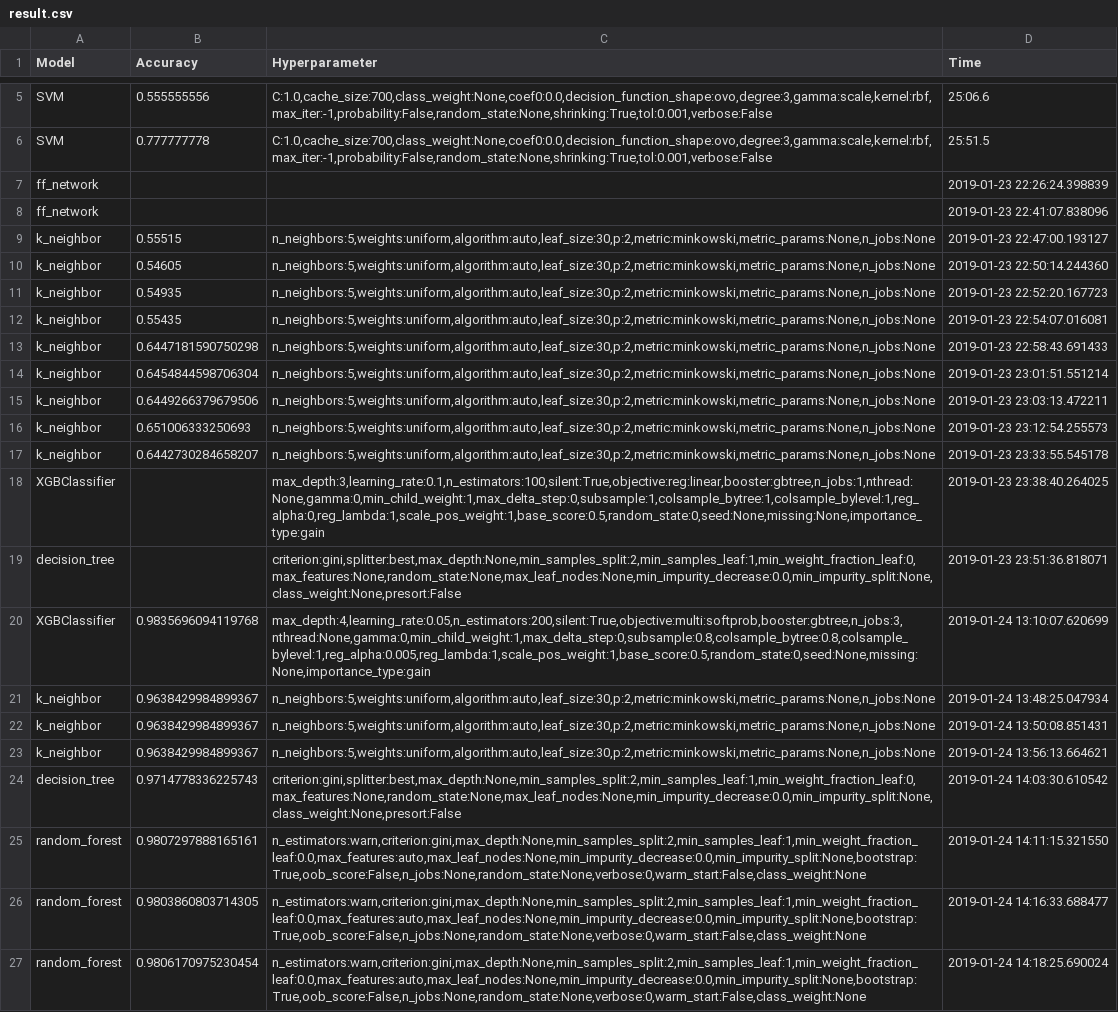
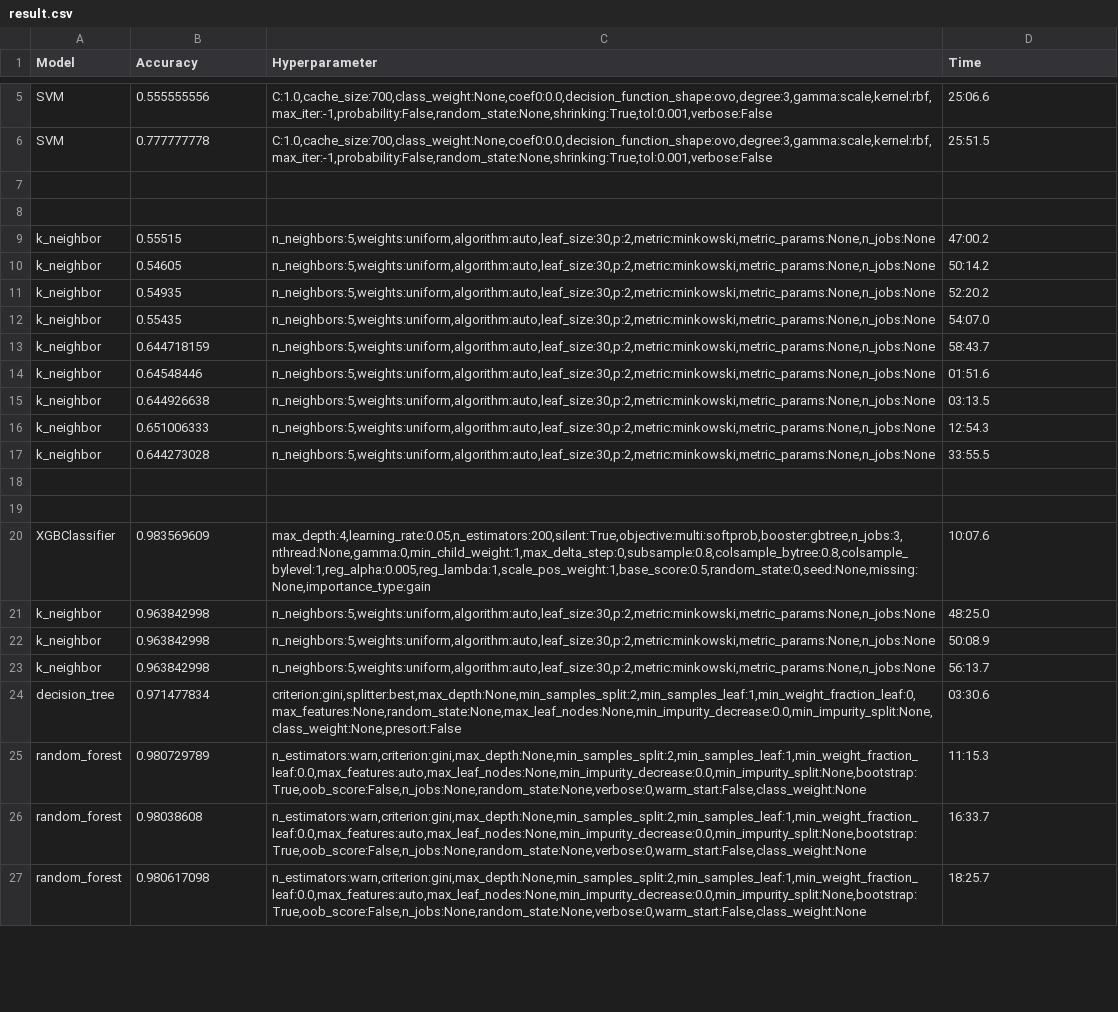
Before and after one commit to choijaewon959/PwC_Datalympics, a CSV file: Evaluation/result.csv, drawn as a sheet; only a part is shown, gaps mark what is left out; the diff covers the shown part only; the diff names each change by its address in the sheet, - before the commit and + after, or states it on an @@ line.

Commit message:
log result updated

```diff
--- a/Evaluation/result.csv
+++ b/Evaluation/result.csv
-row 7: ff_network |  |  | 2019-01-23 22:26:24.398839
+row 7: (empty)
-row 8: ff_network |  |  | 2019-01-23 22:41:07.838096
+row 8: (empty)
-D9 (Time): 2019-01-23 22:47:00.193127
+D9 (Time): 47:00.2
-D10 (Time): 2019-01-23 22:50:14.244360
+D10 (Time): 50:14.2
-D11 (Time): 2019-01-23 22:52:20.167723
+D11 (Time): 52:20.2
-D12 (Time): 2019-01-23 22:54:07.016081
+D12 (Time): 54:07.0
-B13 (Accuracy): 0.6447181590750298
+B13 (Accuracy): 0.644718159
-D13 (Time): 2019-01-23 22:58:43.691433
+D13 (Time): 58:43.7
-B14 (Accuracy): 0.6454844598706304
+B14 (Accuracy): 0.64548446
-D14 (Time): 2019-01-23 23:01:51.551214
+D14 (Time): 01:51.6
-B15 (Accuracy): 0.6449266379679506
+B15 (Accuracy): 0.644926638
-D15 (Time): 2019-01-23 23:03:13.472211
+D15 (Time): 03:13.5
-B16 (Accuracy): 0.651006333250693
+B16 (Accuracy): 0.651006333
-D16 (Time): 2019-01-23 23:12:54.255573
+D16 (Time): 12:54.3
-B17 (Accuracy): 0.6442730284658207
+B17 (Accuracy): 0.644273028
-D17 (Time): 2019-01-23 23:33:55.545178
+D17 (Time): 33:55.5
-row 18: XGBClassifier |  | max_depth:3,learning_rate:0.1,n_estimators:100,silent:True,objective:reg:linear,booster:gbtree,n_jobs:1,nthread:None,gamma:0,min_child_weight:1,max_delta_step:0,subsample:1,colsample_bytree:1,colsample_bylevel:1,reg_alpha:0,reg_lambda:1,scale_pos_weight:1,base_score:0.5,random_state:0,seed:None,missing:None,importance_type:gain | 2019-01-23 23:38:40.264025
+row 18: (empty)
-row 19: decision_tree |  | criterion:gini,splitter:best,max_depth:None,min_samples_split:2,min_samples_leaf:1,min_weight_fraction_leaf:0,max_features:None,random_state:None,max_leaf_nodes:None,min_impurity_decrease:0.0,min_impurity_split:None,class_weight:None,presort:False | 2019-01-23 23:51:36.818071
+row 19: (empty)
-B20 (Accuracy): 0.9835696094119768
+B20 (Accuracy): 0.983569609
-D20 (Time): 2019-01-24 13:10:07.620699
+D20 (Time): 10:07.6
-B21:B23 (Accuracy): 0.9638429984899367
+B21:B23 (Accuracy): 0.963842998
-D21 (Time): 2019-01-24 13:48:25.047934
+D21 (Time): 48:25.0
-D22 (Time): 2019-01-24 13:50:08.851431
+D22 (Time): 50:08.9
-D23 (Time): 2019-01-24 13:56:13.664621
+D23 (Time): 56:13.7
-B24 (Accuracy): 0.9714778336225743
+B24 (Accuracy): 0.971477834
-D24 (Time): 2019-01-24 14:03:30.610542
+D24 (Time): 03:30.6
-B25 (Accuracy): 0.9807297888165161
+B25 (Accuracy): 0.980729789
-D25 (Time): 2019-01-24 14:11:15.321550
+D25 (Time): 11:15.3
-B26 (Accuracy): 0.9803860803714305
+B26 (Accuracy): 0.98038608
-D26 (Time): 2019-01-24 14:16:33.688477
+D26 (Time): 16:33.7
-B27 (Accuracy): 0.9806170975230454
+B27 (Accuracy): 0.980617098
-D27 (Time): 2019-01-24 14:18:25.690024
+D27 (Time): 18:25.7
```
Also changed, not shown: 44 edited cells elsewhere in this file, 4 other files.
